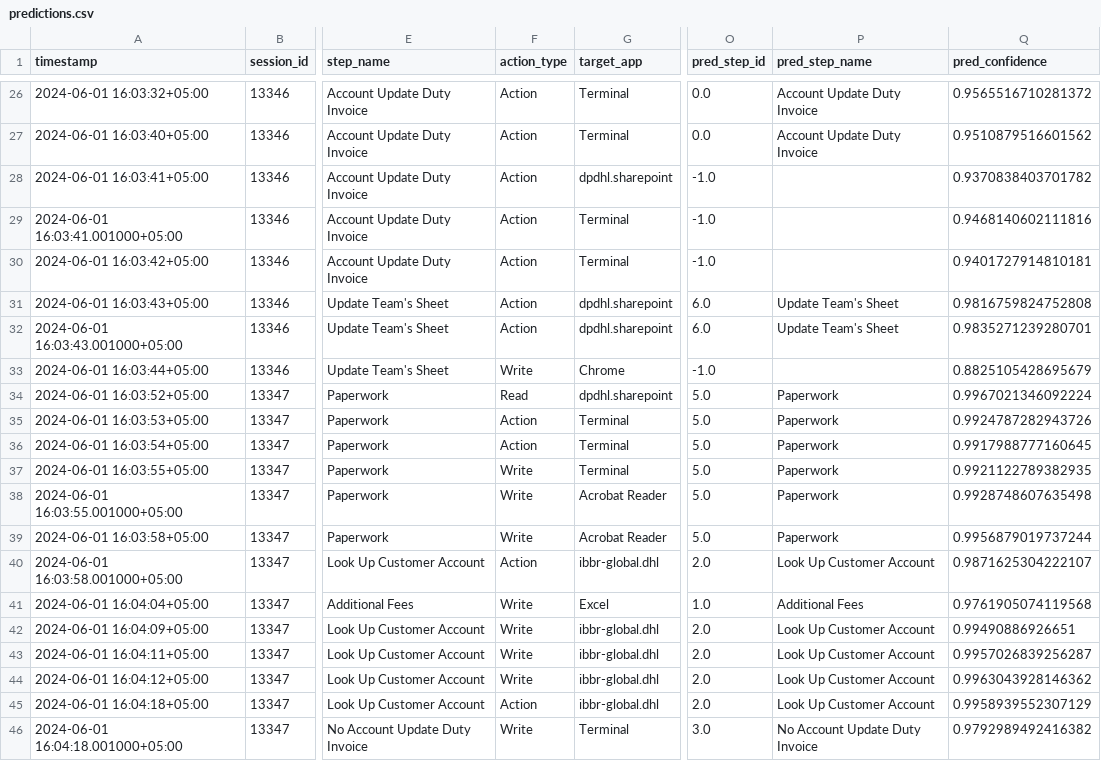
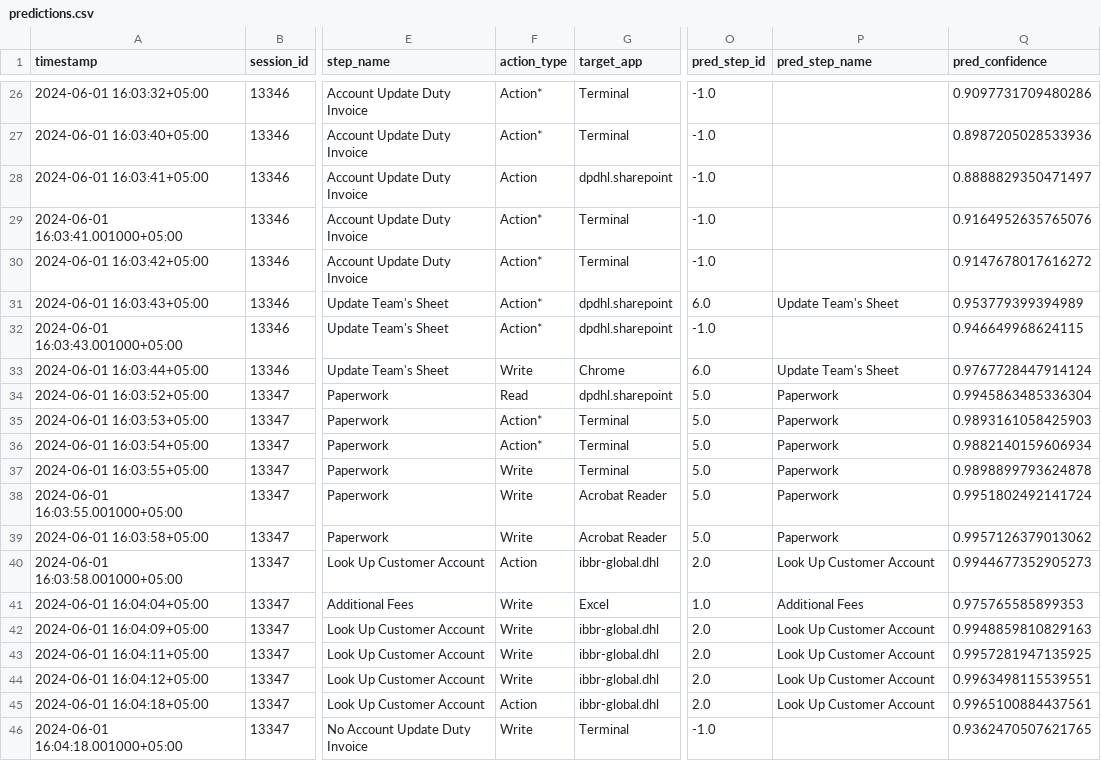
Before and after one commit to veejay14/task_mining_classification, a CSV file: predictions.csv, drawn as a sheet; only a part is shown, gaps mark what is left out; the diff covers the shown part only; the diff names each change by its address in the sheet, - before the commit and + after, or states it on an @@ line.

```diff
--- a/predictions.csv
+++ b/predictions.csv
-F26:F27 (action_type): Action
+F26:F27 (action_type): Action*
-O26:O27 (pred_step_id): 0.0
+O26:O27 (pred_step_id): -1.0
-P26:P27 (pred_step_name): Account Update Duty Invoice
+P26:P27 (pred_step_name): (empty)
-Q26 (pred_confidence): 0.9565516710281372
+Q26 (pred_confidence): 0.9097731709480286
-Q27 (pred_confidence): 0.9510879516601562
+Q27 (pred_confidence): 0.8987205028533936
-Q28 (pred_confidence): 0.9370838403701782
+Q28 (pred_confidence): 0.8888829350471497
-F29:F32 (action_type): Action
+F29:F32 (action_type): Action*
-Q29 (pred_confidence): 0.9468140602111816
+Q29 (pred_confidence): 0.9164952635765076
-Q30 (pred_confidence): 0.9401727914810181
+Q30 (pred_confidence): 0.9147678017616272
-Q31 (pred_confidence): 0.9816759824752808
+Q31 (pred_confidence): 0.953779399394989
-O32 (pred_step_id): 6.0
+O32 (pred_step_id): -1.0
-P32 (pred_step_name): Update Team's Sheet
+P32 (pred_step_name): (empty)
-Q32 (pred_confidence): 0.9835271239280701
+Q32 (pred_confidence): 0.946649968624115
-O33 (pred_step_id): -1.0
+O33 (pred_step_id): 6.0
-P33 (pred_step_name): (empty)
+P33 (pred_step_name): Update Team's Sheet
-Q33 (pred_confidence): 0.8825105428695679
+Q33 (pred_confidence): 0.9767728447914124
-Q34 (pred_confidence): 0.9967021346092224
+Q34 (pred_confidence): 0.9945863485336304
-F35:F36 (action_type): Action
+F35:F36 (action_type): Action*
-Q35 (pred_confidence): 0.9924787282943726
+Q35 (pred_confidence): 0.9893161058425903
-Q36 (pred_confidence): 0.9917988777160645
+Q36 (pred_confidence): 0.9882140159606934
-Q37 (pred_confidence): 0.9921122789382935
+Q37 (pred_confidence): 0.9898899793624878
-Q38 (pred_confidence): 0.9928748607635498
+Q38 (pred_confidence): 0.9951802492141724
-Q39 (pred_confidence): 0.9956879019737244
+Q39 (pred_confidence): 0.9957126379013062
-Q40 (pred_confidence): 0.9871625304222107
+Q40 (pred_confidence): 0.9944677352905273
-Q41 (pred_confidence): 0.9761905074119568
+Q41 (pred_confidence): 0.975765585899353
-Q42 (pred_confidence): 0.99490886926651
+Q42 (pred_confidence): 0.9948859810829163
-Q43 (pred_confidence): 0.9957026839256287
+Q43 (pred_confidence): 0.9957281947135925
-Q44 (pred_confidence): 0.9963043928146362
+Q44 (pred_confidence): 0.9963498115539551
-Q45 (pred_confidence): 0.9958939552307129
+Q45 (pred_confidence): 0.9965100884437561
-O46 (pred_step_id): 3.0
+O46 (pred_step_id): -1.0
-P46 (pred_step_name): No Account Update Duty Invoice
+P46 (pred_step_name): (empty)
-Q46 (pred_confidence): 0.9792989492416382
+Q46 (pred_confidence): 0.9362470507621765
```
Also changed, not shown: 58 edited cells elsewhere in this file, 11 other files.
